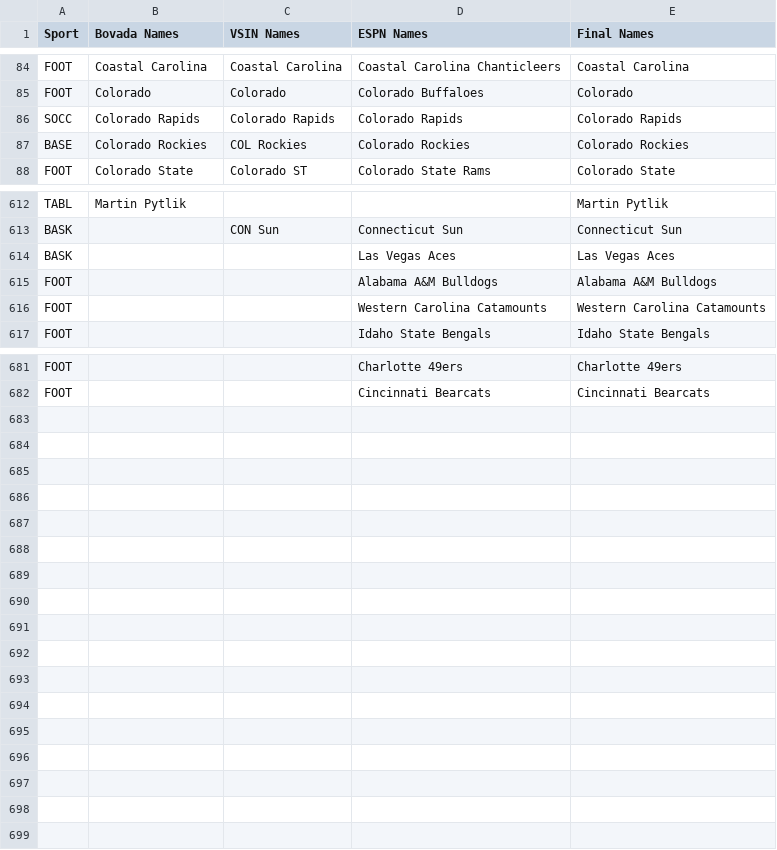
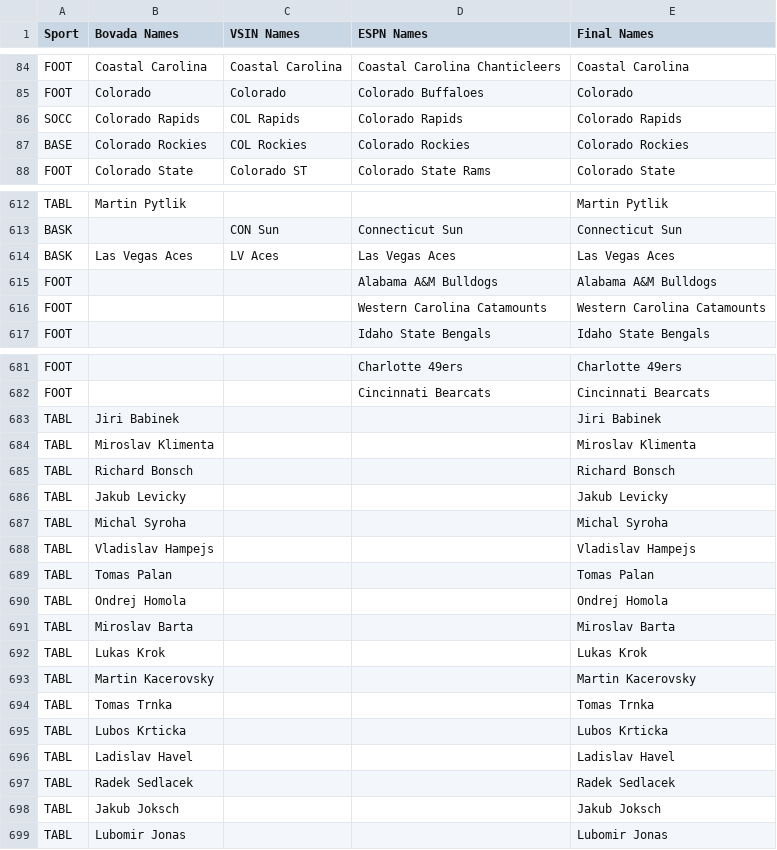
Before and after one commit to ahicks5/DraftCodes, a CSV file: Team_Reference.csv, drawn as a sheet; only a part is shown, gaps mark what is left out; the diff covers the shown part only.

```diff
--- a/Team_Reference.csv
+++ b/Team_Reference.csv
@@ -85,3 +85,3 @@ FOOT,Coastal Carolina,Coastal Carolina,Coastal Carolina Chanticleers,Coastal Car
 FOOT,Colorado,Colorado,Colorado Buffaloes,Colorado
-SOCC,Colorado Rapids,Colorado Rapids,Colorado Rapids,Colorado Rapids
+SOCC,Colorado Rapids,COL Rapids,Colorado Rapids,Colorado Rapids
 BASE,Colorado Rockies,COL Rockies,Colorado Rockies,Colorado Rockies
@@ -613,3 +613,3 @@ TABL,Martin Pytlik,,,Martin Pytlik
 BASK,,CON Sun,Connecticut Sun,Connecticut Sun
-BASK,,,Las Vegas Aces,Las Vegas Aces
+BASK,Las Vegas Aces,LV Aces,Las Vegas Aces,Las Vegas Aces
 FOOT,,,Alabama A&M Bulldogs,Alabama A&M Bulldogs
@@ -682 +682,18 @@ FOOT,,,Charlotte 49ers,Charlotte 49ers
 FOOT,,,Cincinnati Bearcats,Cincinnati Bearcats
+TABL,Jiri Babinek,,,Jiri Babinek
+TABL,Miroslav Klimenta,,,Miroslav Klimenta
+TABL,Richard Bonsch,,,Richard Bonsch
+TABL,Jakub Levicky,,,Jakub Levicky
+TABL,Michal Syroha,,,Michal Syroha
+TABL,Vladislav Hampejs,,,Vladislav Hampejs
+TABL,Tomas Palan,,,Tomas Palan
+TABL,Ondrej Homola,,,Ondrej Homola
+TABL,Miroslav Barta,,,Miroslav Barta
+TABL,Lukas Krok,,,Lukas Krok
+TABL,Martin Kacerovsky,,,Martin Kacerovsky
+TABL,Tomas Trnka,,,Tomas Trnka
+TABL,Lubos Krticka,,,Lubos Krticka
+TABL,Ladislav Havel,,,Ladislav Havel
+TABL,Radek Sedlacek,,,Radek Sedlacek
+TABL,Jakub Joksch,,,Jakub Joksch
+TABL,Lubomir Jonas,,,Lubomir Jonas
```
Also changed, not shown: 1 edited cell elsewhere in this file, 1 other file.
